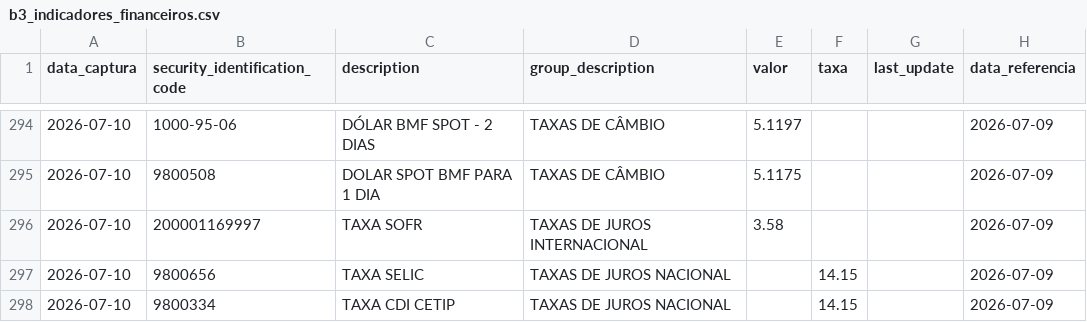
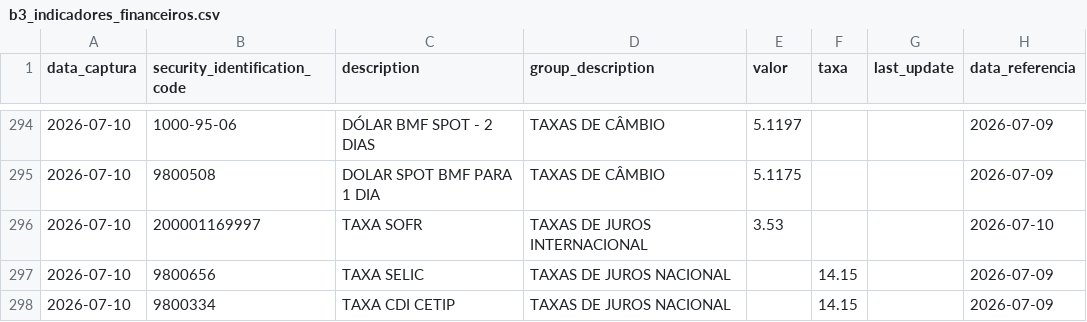
Before and after one commit to PulseDataLabs/PulseFlat, a CSV file: data/b3_indicadores_financeiros.csv, drawn as a sheet; only a part is shown, gaps mark what is left out.

```diff
--- a/data/b3_indicadores_financeiros.csv
+++ b/data/b3_indicadores_financeiros.csv
@@ -295,3 +295,3 @@ data_captura,security_identification_code,description,group_description,valor,ta
 2026-07-10,9800508,DOLAR SPOT BMF PARA 1 DIA,TAXAS DE CÂMBIO,5.1175,,,2026-07-09
-2026-07-10,200001169997,TAXA SOFR,TAXAS DE JUROS INTERNACIONAL,3.58,,,2026-07-09
+2026-07-10,200001169997,TAXA SOFR,TAXAS DE JUROS INTERNACIONAL,3.53,,,2026-07-10
 2026-07-10,9800656,TAXA SELIC,TAXAS DE JUROS NACIONAL,,14.15,,2026-07-09
```
Also changed, not shown: data/anbima_indicadores.csv, data/bcb_sgs.csv, 20 other files.
